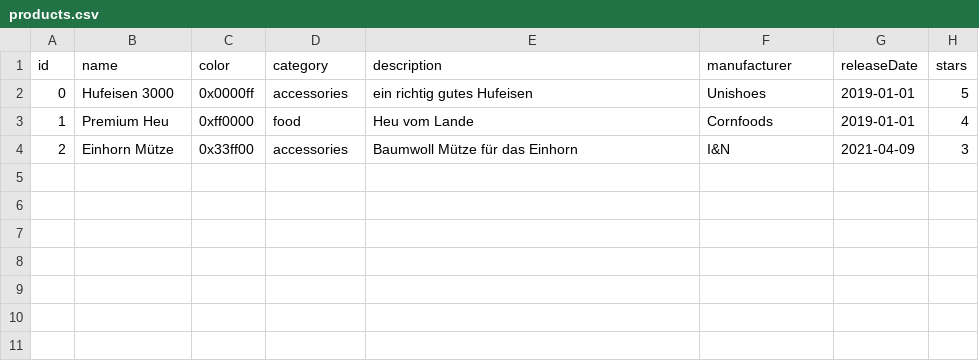
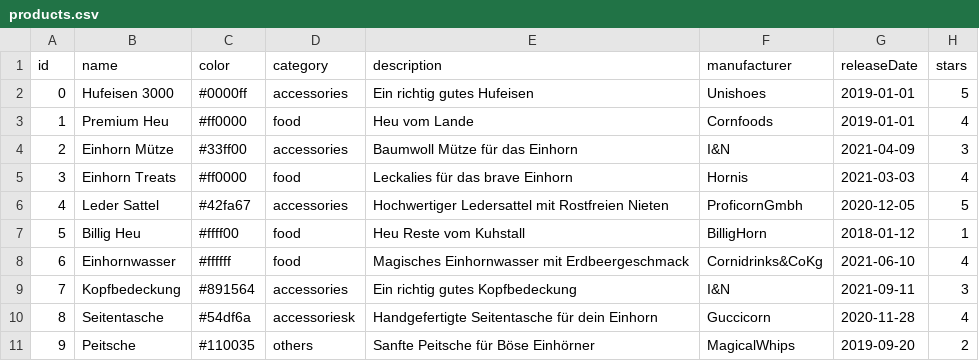
Before and after one commit to Unicorn-Company-Inc/storage-service, a CSV file: file/products.csv, drawn as a sheet.

Commit message:
:wrench: Add more example products

```diff
--- a/file/products.csv
+++ b/file/products.csv
@@ -1,4 +1,11 @@
 id,name,color,category,description,manufacturer,releaseDate,stars
-0,Hufeisen 3000,0x0000ff,accessories,ein richtig gutes Hufeisen,Unishoes,2019-01-01,5
-1,Premium Heu,0xff0000,food,Heu vom Lande,Cornfoods,2019-01-01,4
-2,Einhorn Mütze,0x33ff00,accessories,Baumwoll Mütze für das Einhorn,I&N,2021-04-09,3
+0,Hufeisen 3000,#0000ff,accessories,Ein richtig gutes Hufeisen,Unishoes,2019-01-01,5
+1,Premium Heu,#ff0000,food,Heu vom Lande,Cornfoods,2019-01-01,4
+2,Einhorn Mütze,#33ff00,accessories,Baumwoll Mütze für das Einhorn,I&N,2021-04-09,3
+3,Einhorn Treats,#ff0000,food,Leckalies für das brave Einhorn,Hornis,2021-03-03,4
+4,Leder Sattel,#42fa67,accessories,Hochwertiger Ledersattel mit Rostfreien Nieten,ProficornGmbh,2020-12-05,5
+5,Billig Heu,#ffff00,food,Heu Reste vom Kuhstall,BilligHorn,2018-01-12,1
+6,Einhornwasser,#ffffff,food,Magisches Einhornwasser mit Erdbeergeschmack,Cornidrinks&CoKg,2021-06-10,4
+7,Kopfbedeckung,#891564,accessories,Ein richtig gutes Kopfbedeckung,I&N,2021-09-11,3
+8,Seitentasche,#54df6a,accessoriesk,Handgefertigte Seitentasche für dein Einhorn,Guccicorn,2020-11-28,4
+9,Peitsche,#110035,others,Sanfte Peitsche für Böse Einhörner,MagicalWhips,2019-09-20,2
```
